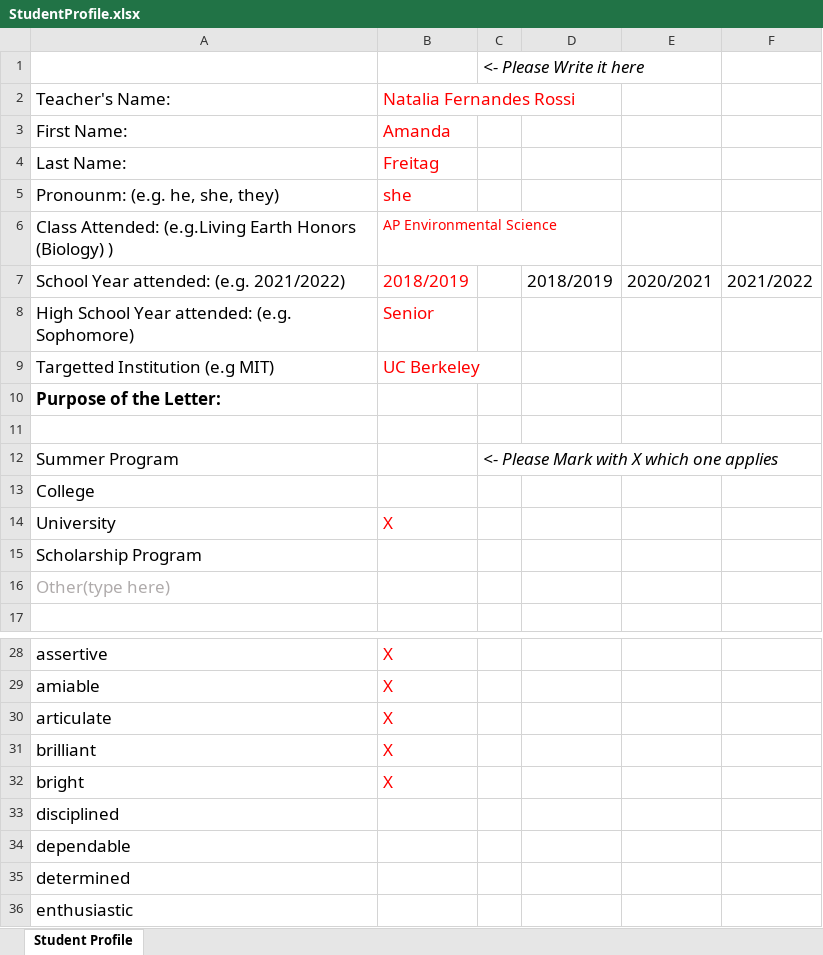
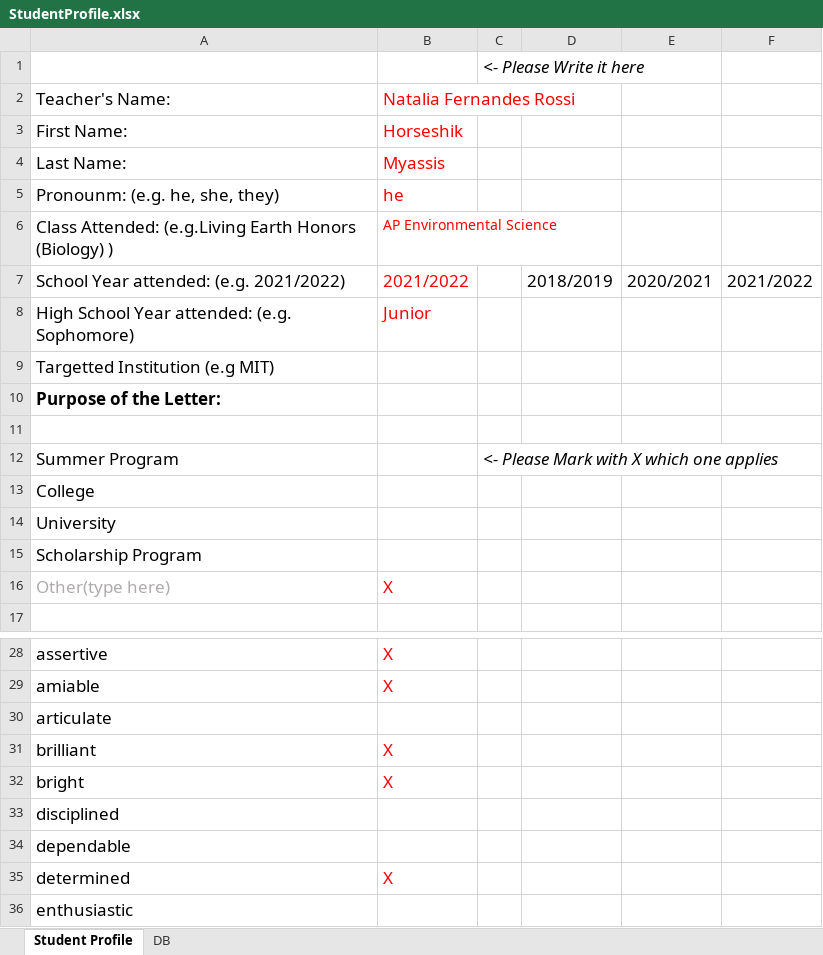
Before and after one commit to claudioasfilho/RecommendationLetter, an Excel workbook: StudentProfile.xlsx, sheet Student Profile, drawn as a sheet; only a part is shown, gaps mark what is left out; values as stored, in another font and other column widths than the file's, no borders; the diff names each change by its address in the sheet, - before the commit and + after, or states it on an @@ line.

```diff
--- a/StudentProfile.xlsx (sheet Student Profile)
+++ b/StudentProfile.xlsx (sheet Student Profile)
+sheet tab: DB
-B3: Amanda
+B3: Horseshik
-B4: Freitag
+B4: Myassis
-B5: she
+B5: he
-B7: 2018/2019
+B7: 2021/2022
-B8: Senior
+B8: Junior
-B9: UC Berkeley
+B9: (empty)
-B14: X
+B14: (empty)
-B16: (empty)
+B16: X
-B30: X
+B30: (empty)
-B35: (empty)
+B35: X
```
Also changed, not shown: 7 other files.
